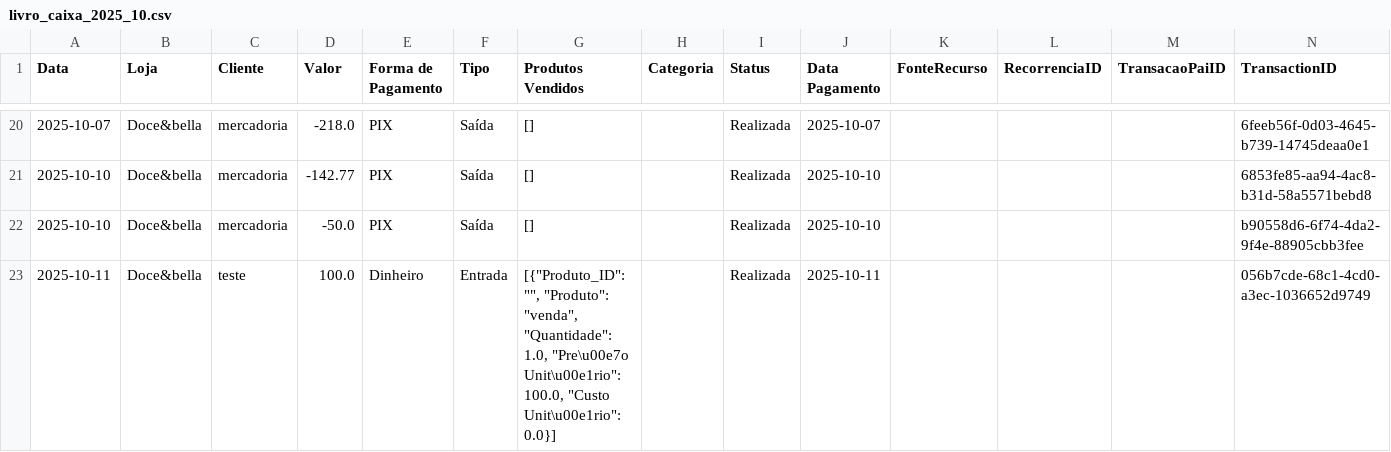
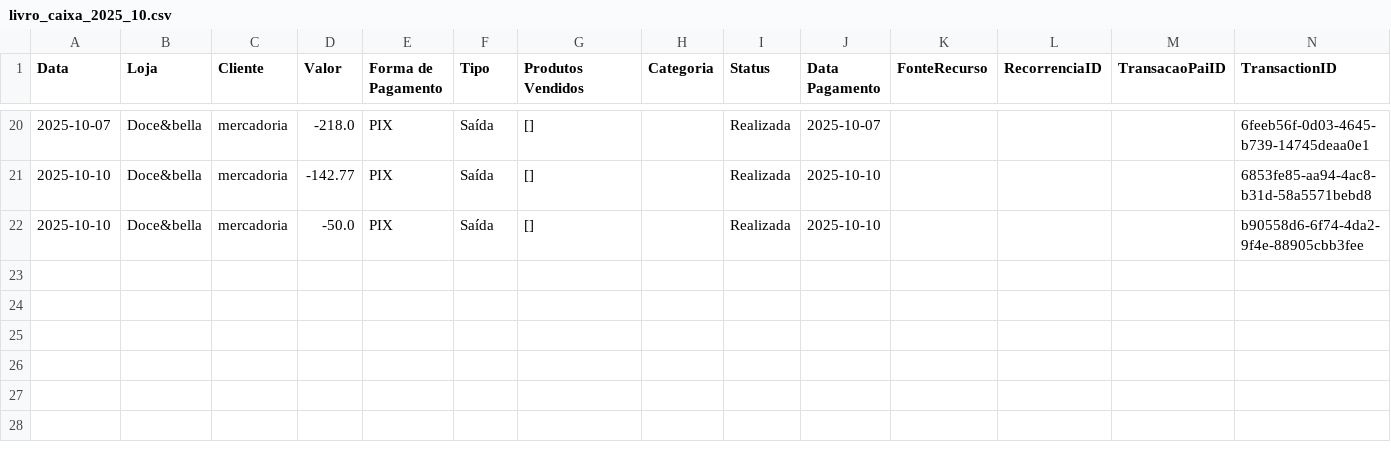
Before and after one commit to ribeiromendes5014-design/fluxo, a CSV file: livro_caixa_2025_10.csv, drawn as a sheet; only a part is shown, gaps mark what is left out; the diff names each change by its address in the sheet, - before the commit and + after, or states it on an @@ line.

Commit message:
Movimentação excluída via Streamlit

```diff
--- a/livro_caixa_2025_10.csv
+++ b/livro_caixa_2025_10.csv
-row 23: 2025-10-11 | Doce&bella | teste | 100.0 | Dinheiro | Entrada | [{"Produto_ID": "", "Produto": "venda", "Quantidade": 1.0, "Pre\u00e7o Unit\u00e1rio": 100.0, "Custo Unit\u00e1rio": 0.0}] |  | Realizada | 2025-10-11 |  |  |  | 056b7cde-68c1-4cd0-a3ec-1036652d9749
```
